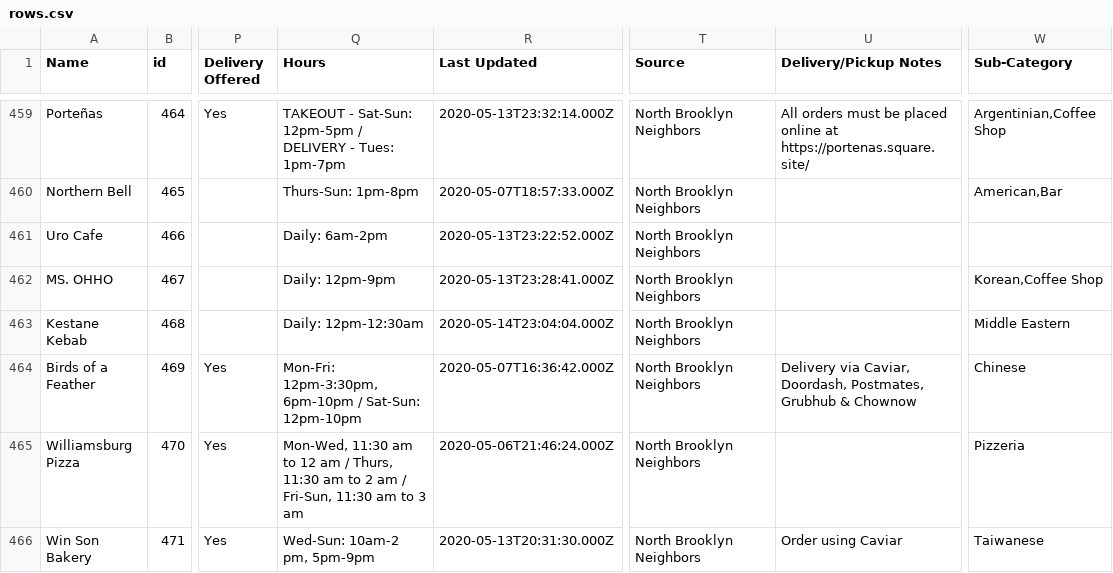
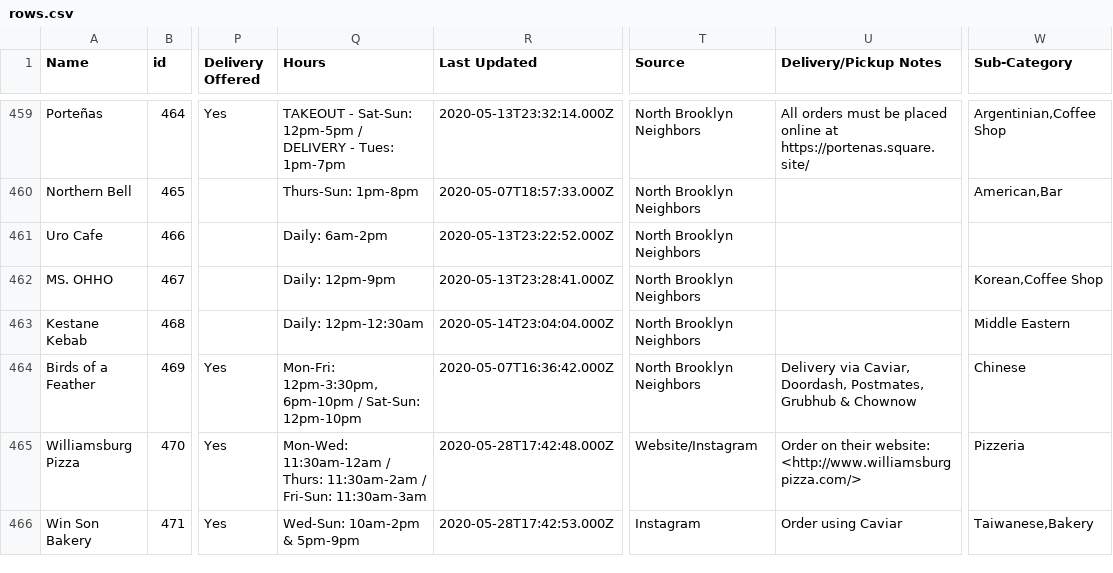
Before and after one commit to BetaNYC/open-business-directory, a CSV file: data/rows.csv, drawn as a sheet; only a part is shown, gaps mark what is left out; the diff covers the shown part only; the diff names each change by its address in the sheet, - before the commit and + after, or states it on an @@ line.

Commit message:
Update rows.csv

```diff
--- a/data/rows.csv
+++ b/data/rows.csv
-Q465 (Hours): Mon-Wed, 11:30 am to 12 am / Thurs, 11:30 am to 2 am / Fri-Sun, 11:30 am to 3 am
+Q465 (Hours): Mon-Wed: 11:30am-12am / Thurs: 11:30am-2am / Fri-Sun: 11:30am-3am
-R465 (Last Updated): 2020-05-06T21:46:24.000Z
+R465 (Last Updated): 2020-05-28T17:42:48.000Z
-T465 (Source): North Brooklyn Neighbors
+T465 (Source): Website/Instagram
-U465 (Delivery/Pickup Notes): (empty)
+U465 (Delivery/Pickup Notes): Order on their website: <http://www.williamsburgpizza.com/>
-Q466 (Hours): Wed-Sun: 10am-2 pm, 5pm-9pm
+Q466 (Hours): Wed-Sun: 10am-2pm & 5pm-9pm
-R466 (Last Updated): 2020-05-13T20:31:30.000Z
+R466 (Last Updated): 2020-05-28T17:42:53.000Z
-T466 (Source): North Brooklyn Neighbors
+T466 (Source): Instagram
-W466 (Sub-Category): Taiwanese
+W466 (Sub-Category): Taiwanese,Bakery
```
Also changed, not shown: 1 added row and 16 edited cells elsewhere in this file.
